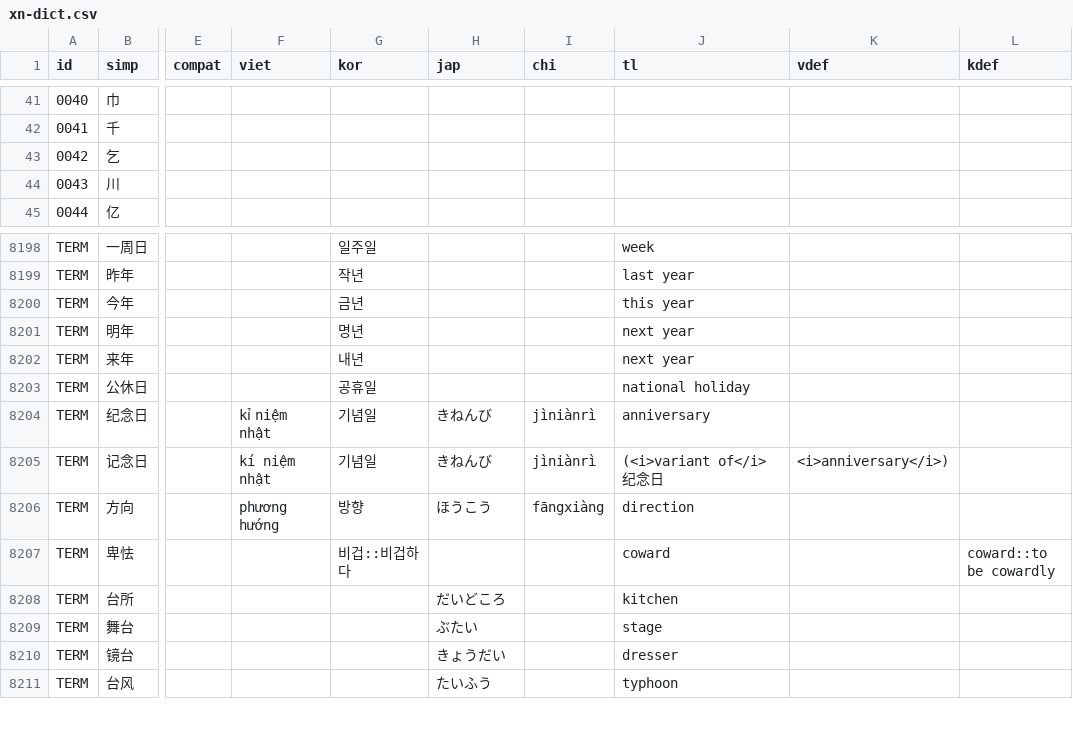
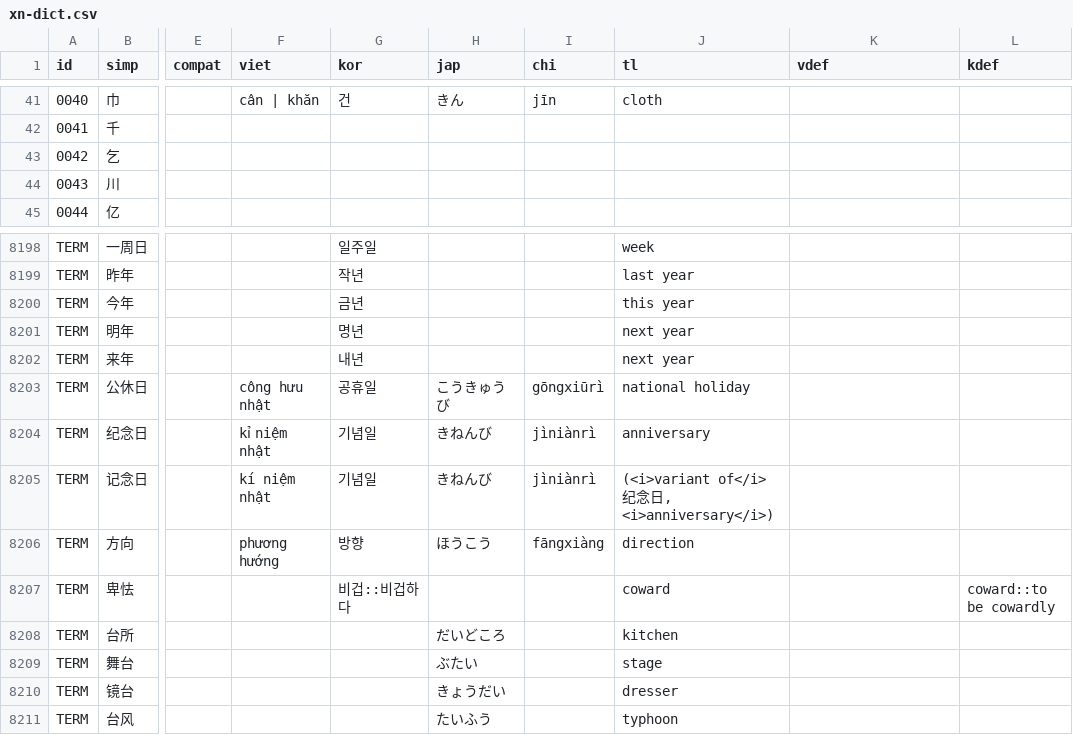
Before and after one commit to EricL22/EricL22.github.io, a CSV file: assets/data/xn-dict.csv, drawn as a sheet; only a part is shown, gaps mark what is left out; the diff covers the shown part only; the diff names each change by its address in the sheet, - before the commit and + after, or states it on an @@ line.

```diff
--- a/assets/data/xn-dict.csv
+++ b/assets/data/xn-dict.csv
-F41 (viet): (empty)
+F41 (viet): cân | khăn
-G41 (kor): (empty)
+G41 (kor): 건
-H41 (jap): (empty)
+H41 (jap): きん
-I41 (chi): (empty)
+I41 (chi): jīn
-J41 (tl): (empty)
+J41 (tl): cloth
-F8203 (viet): (empty)
+F8203 (viet): công hưu nhật
-H8203 (jap): (empty)
+H8203 (jap): こうきゅうび
-I8203 (chi): (empty)
+I8203 (chi): gōngxiūrì
-J8205 (tl): (<i>variant of</i> 纪念日
+J8205 (tl): (<i>variant of</i> 纪念日, <i>anniversary</i>)
-K8205 (vdef): <i>anniversary</i>)
+K8205 (vdef): (empty)
```
Also changed, not shown: 32 edited cells elsewhere in this file.
